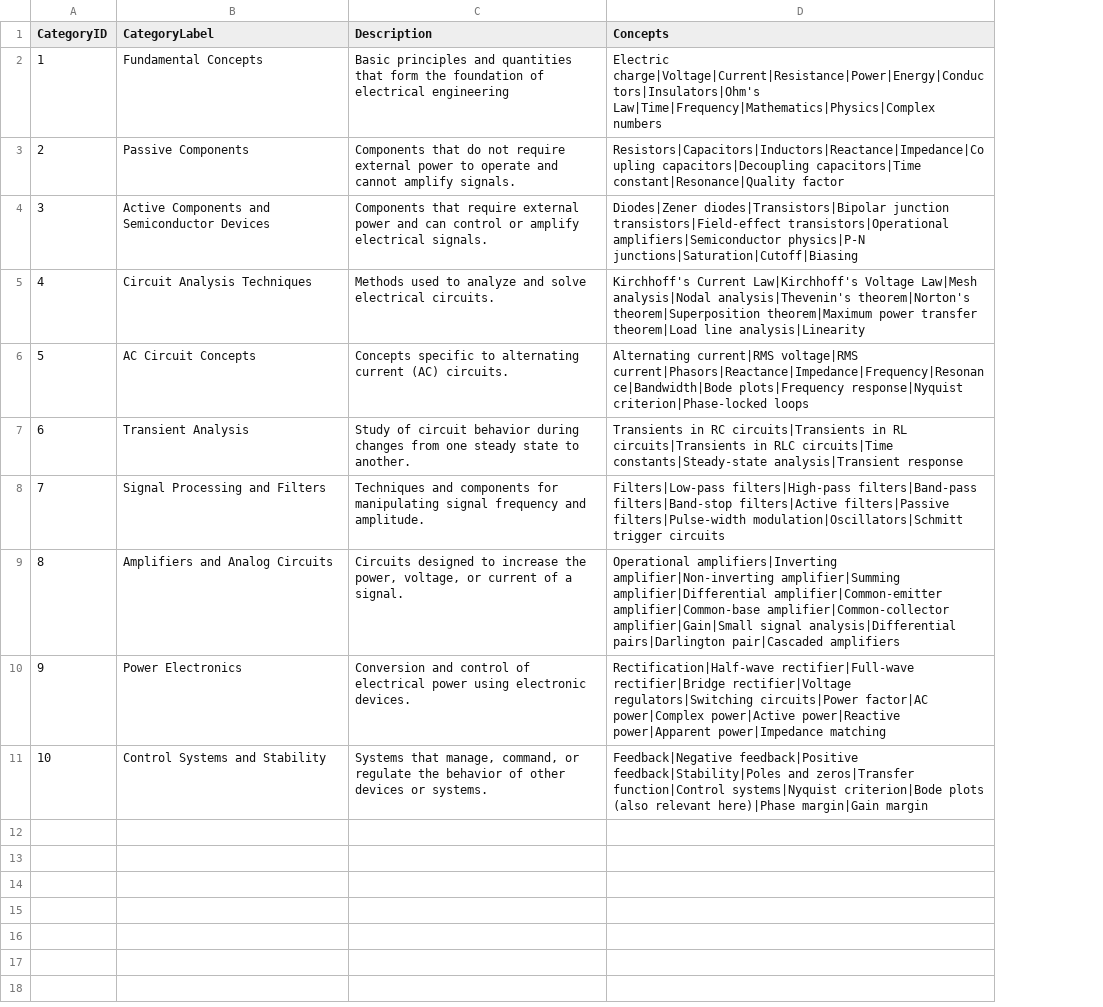
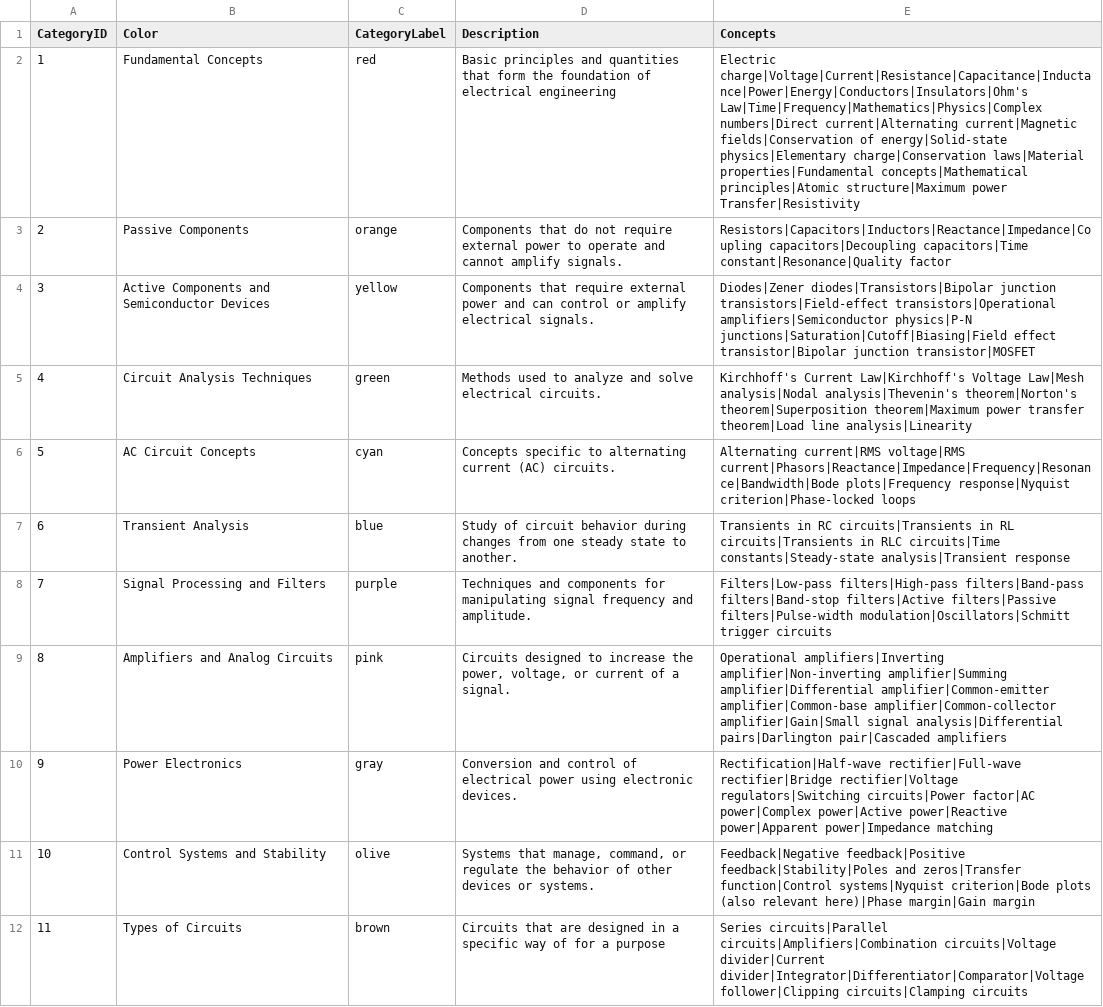
Before and after one commit to dmccreary/circuits, a CSV file: data/concept-taxonomy.csv, drawn as a sheet; addresses are those after the commit; the diff names each change by its address in the sheet, - before the commit and + after, or states it on an @@ line.

```diff
--- a/data/concept-taxonomy.csv
+++ b/data/concept-taxonomy.csv
+column C (CategoryLabel), rows 2-11: red | orange | yellow | green | cyan | blue | purple | pink | gray | olive
-B1: CategoryLabel
+B1: Color
-E2 (Concepts): Electric charge|Voltage|Current|Resistance|Power|Energy|Conductors|Insulators|Ohm's Law|Time|Frequency|Mathematics|Physics|Complex numbers
+E2 (Concepts): Electric charge|Voltage|Current|Resistance|Capacitance|Inductance|Power|Energy|Conductors|Insulators|Ohm's Law|Time|Frequency|Mathematics|Physics|Complex numbers|Direct current|Alternating current|Magnetic fields|Conservation of energy|Solid-state physics|Elementary charge|Conservation laws|Material properties|Fundamental concepts|Mathematical principles|Atomic structure|Maximum power Transfer|Resistivity
-E4 (Concepts): …amplifiers|Semiconductor physics|P-N junctions|Saturation|Cutoff|Biasing
+E4 (Concepts): …amplifiers|Semiconductor physics|P-N junctions|Saturation|Cutoff|Biasing|Field effect transistor|Bipolar junction transistor|MOSFET
+row 12: 11 | Types of Circuits | brown | Circuits that are designed in a specific way of for a purpose | Series circuits|Parallel circuits|Amplifiers|Combination circuits|Voltage divider|Current divider|Integrator|Differentiator|Comparator|Voltage follower|Clipping circuits|Clamping circuits
```
Also changed, not shown: data/concept-graph.csv, 6 other files.
